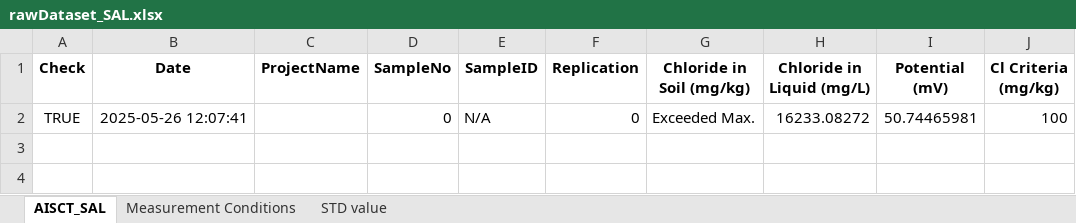
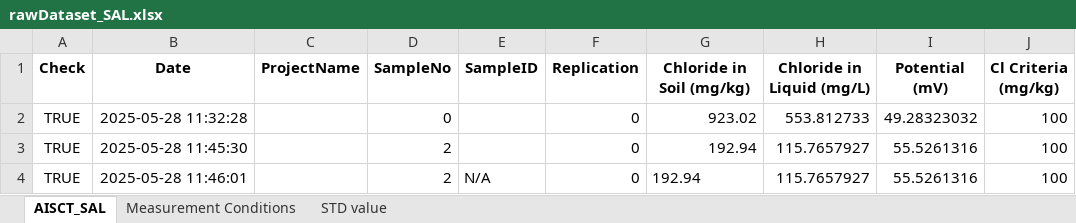
Before and after one commit to yassin-shehata/sal-app, an Excel workbook: rawDataset_SAL.xlsx, sheet AISCT_SAL, drawn as a sheet; values as stored, in another font and other column widths than the file's, no borders; addresses are those after the commit; the diff names each change by its address in the sheet, - before the commit and + after, or states it on an @@ line.

```diff
--- a/rawDataset_SAL.xlsx (sheet AISCT_SAL)
+++ b/rawDataset_SAL.xlsx (sheet AISCT_SAL)
+row 2: TRUE | 2025-05-28 11:32:28 |  | 0 |  | 0 | 923.02 | 553.812733 | 49.28323032 | 100
+row 3: TRUE | 2025-05-28 11:45:30 |  | 2 |  | 0 | 192.94 | 115.7657927 | 55.5261316 | 100
-B4 (Date): 2025-05-26 12:07:41
+B4 (Date): 2025-05-28 11:46:01
-D4 (SampleNo): 0
+D4 (SampleNo): 2
-G4 (Chloride in Soil (mg/kg)): Exceeded Max.
+G4 (Chloride in Soil (mg/kg)): 192.94
-H4 (Chloride in Liquid (mg/L)): 16233.08272
+H4 (Chloride in Liquid (mg/L)): 115.7657927
-I4 (Potential (mV)): 50.74465981
+I4 (Potential (mV)): 55.5261316
```
Also changed, not shown: sheet STD value, sheet Measurement Conditions, 2 other files.
